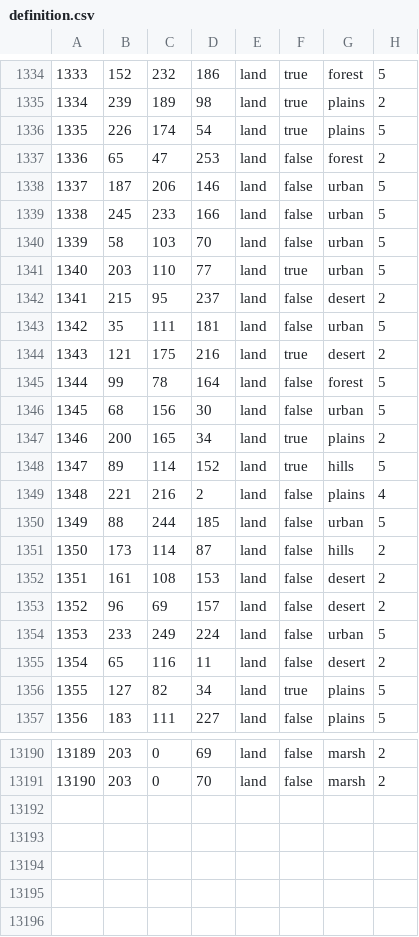
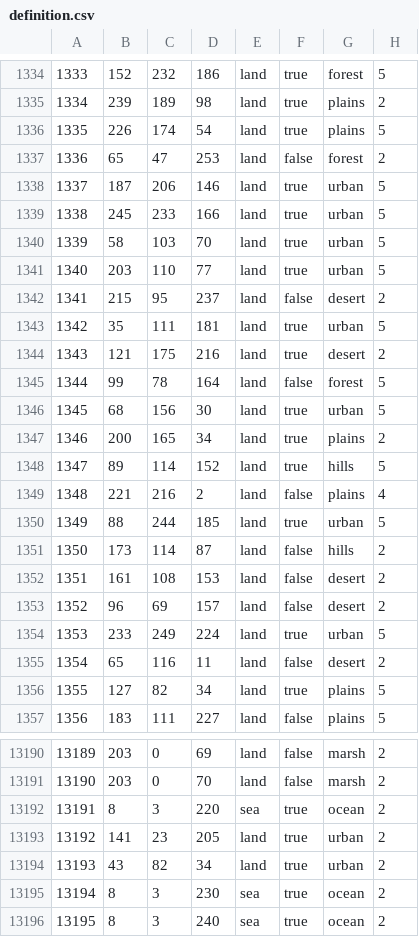
Before and after one commit to jackyboygood/east-coast-reborn-map-files-, a CSV file: East Coast Reborn Repaired/map/definition.csv, drawn as a sheet; only a part is shown, gaps mark what is left out; the diff covers the shown part only.

```diff
--- a/East Coast Reborn Repaired/map/definition.csv
+++ b/East Coast Reborn Repaired/map/definition.csv
@@ -1337,11 +1337,11 @@
 1336;65;47;253;land;false;forest;2
-1337;187;206;146;land;false;urban;5
-1338;245;233;166;land;false;urban;5
-1339;58;103;70;land;false;urban;5
+1337;187;206;146;land;true;urban;5
+1338;245;233;166;land;true;urban;5
+1339;58;103;70;land;true;urban;5
 1340;203;110;77;land;true;urban;5
 1341;215;95;237;land;false;desert;2
-1342;35;111;181;land;false;urban;5
+1342;35;111;181;land;true;urban;5
 1343;121;175;216;land;true;desert;2
 1344;99;78;164;land;false;forest;5
-1345;68;156;30;land;false;urban;5
+1345;68;156;30;land;true;urban;5
 1346;200;165;34;land;true;plains;2
@@ -1349,3 +1349,3 @@
 1348;221;216;2;land;false;plains;4
-1349;88;244;185;land;false;urban;5
+1349;88;244;185;land;true;urban;5
 1350;173;114;87;land;false;hills;2
@@ -1353,3 +1353,3 @@
 1352;96;69;157;land;false;desert;2
-1353;233;249;224;land;false;urban;5
+1353;233;249;224;land;true;urban;5
 1354;65;116;11;land;false;desert;2
@@ -13191 +13191,6 @@
 13190;203;0;70;land;false;marsh;2
+13191;8;3;220;sea;true;ocean;2
+13192;141;23;205;land;true;urban;2
+13193;43;82;34;land;true;urban;2
+13194;8;3;230;sea;true;ocean;2
+13195;8;3;240;sea;true;ocean;2
```
Also changed, not shown: 14 edited cells elsewhere in this file, 8 other files.
